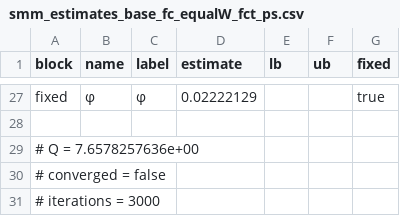
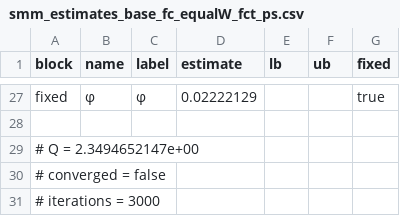
Before and after one commit to RamziChariag/DMP_labour_market_choice, a CSV file: output/tables/smm_estimates_base_fc_equalW_fct_ps.csv, drawn as a sheet; only a part is shown, gaps mark what is left out; the diff covers the shown part only.

```diff
--- a/output/tables/smm_estimates_base_fc_equalW_fct_ps.csv
+++ b/output/tables/smm_estimates_base_fc_equalW_fct_ps.csv
@@ -28,3 +28,3 @@ fixed,φ,φ,0.02222129,,,true
 
-# Q = 7.6578257636e+00
+# Q = 2.3494652147e+00
 # converged = false
```
Also changed, not shown: 26 edited cells elsewhere in this file, output/tables/smm_estimates_crisis_fc_equalW_fct_ps.csv, 31 other files.
